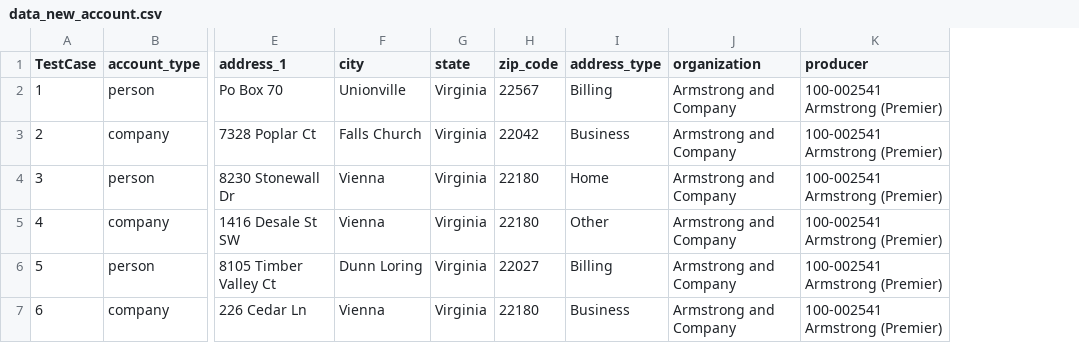
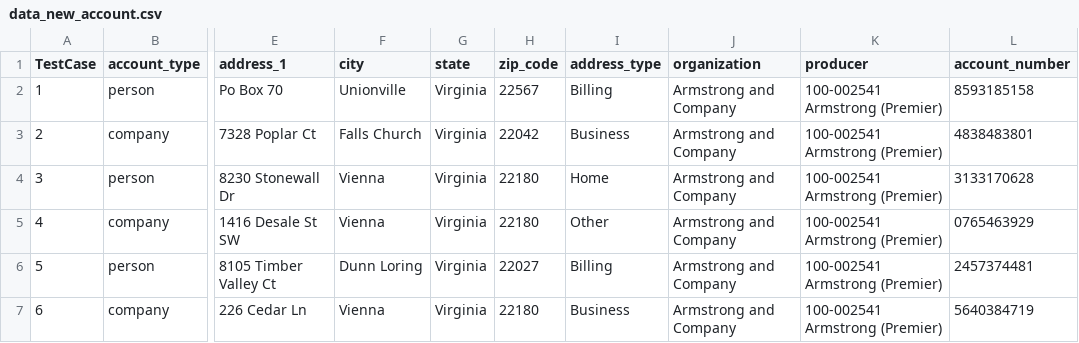
Before and after one commit to JaytiGupta/Goibibo, a CSV file: Data/data_new_account.csv, drawn as a sheet; only a part is shown, gaps mark what is left out; the diff names each change by its address in the sheet, - before the commit and + after, or states it on an @@ line.

```diff
--- a/Data/data_new_account.csv
+++ b/Data/data_new_account.csv
+column L (account_number), rows 2-7: 8593185158 | 4838483801 | 3133170628 | 0765463929 | 2457374481 | 5640384719
```
Also changed, not shown: 7 other files.
